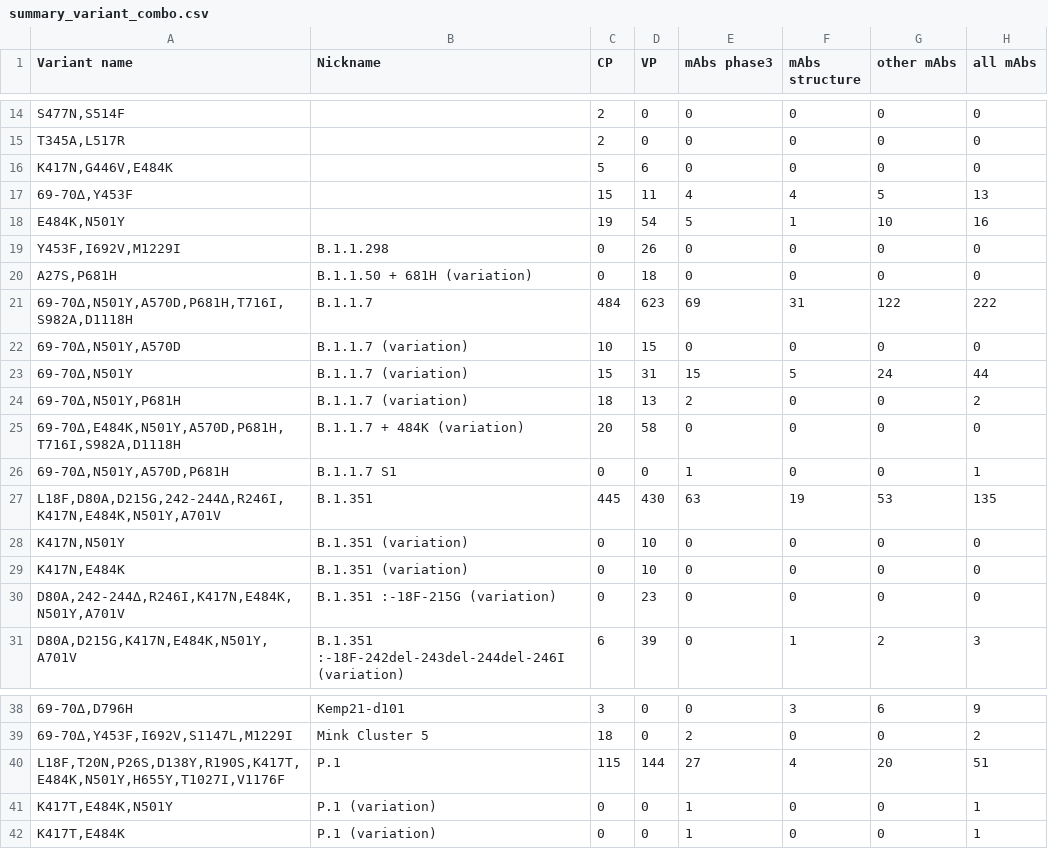
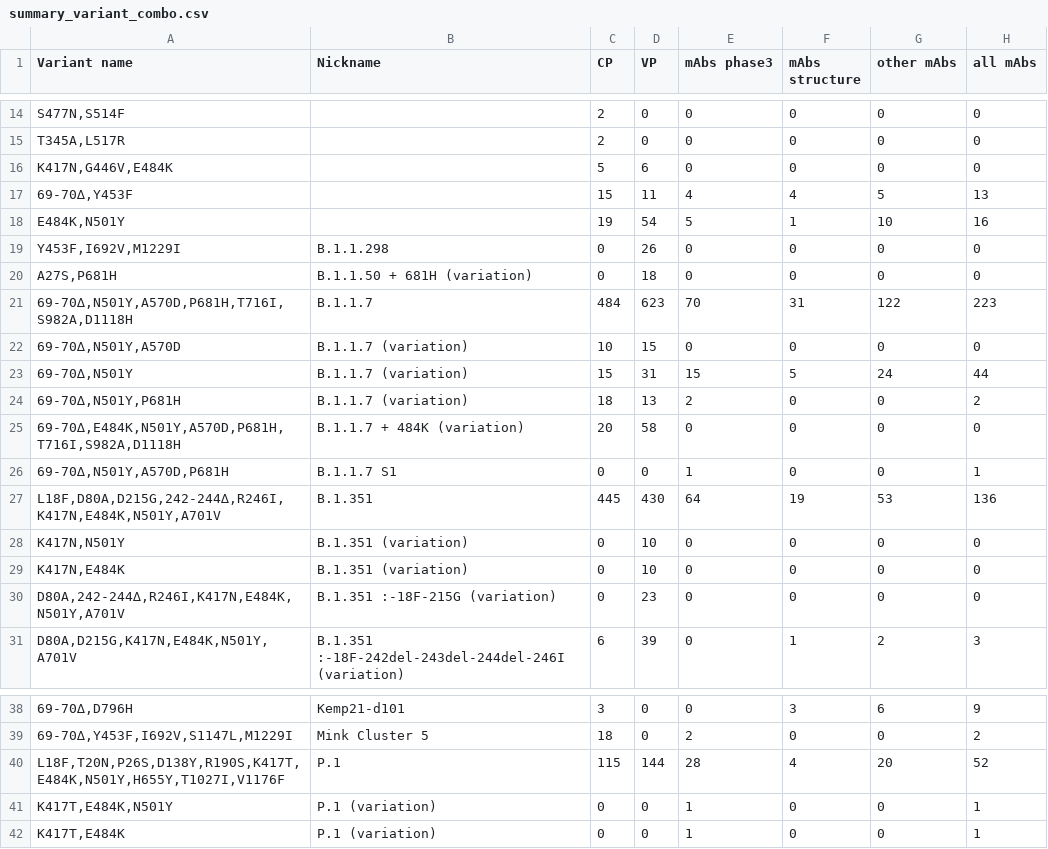
Before and after one commit to hivdb/covid-drdb-reports, a CSV file: report_tables/summary_variant_combo.csv, drawn as a sheet; only a part is shown, gaps mark what is left out.

```diff
--- a/report_tables/summary_variant_combo.csv
+++ b/report_tables/summary_variant_combo.csv
@@ -20,3 +20,3 @@
 "A27S,P681H",B.1.1.50 + 681H (variation),0,18,0,0,0,0
-"69-70∆,N501Y,A570D,P681H,T716I,S982A,D1118H",B.1.1.7,484,623,69,31,122,222
+"69-70∆,N501Y,A570D,P681H,T716I,S982A,D1118H",B.1.1.7,484,623,70,31,122,223
 "69-70∆,N501Y,A570D",B.1.1.7 (variation),10,15,0,0,0,0
@@ -26,3 +26,3 @@
 "69-70∆,N501Y,A570D,P681H",B.1.1.7 S1,0,0,1,0,0,1
-"L18F,D80A,D215G,242-244∆,R246I,K417N,E484K,N501Y,A701V",B.1.351,445,430,63,19,53,135
+"L18F,D80A,D215G,242-244∆,R246I,K417N,E484K,N501Y,A701V",B.1.351,445,430,64,19,53,136
 "K417N,N501Y",B.1.351 (variation),0,10,0,0,0,0
@@ -39,3 +39,3 @@
 "69-70∆,Y453F,I692V,S1147L,M1229I",Mink Cluster 5,18,0,2,0,0,2
-"L18F,T20N,P26S,D138Y,R190S,K417T,E484K,N501Y,H655Y,T1027I,V1176F",P.1,115,144,27,4,20,51
+"L18F,T20N,P26S,D138Y,R190S,K417T,E484K,N501Y,H655Y,T1027I,V1176F",P.1,115,144,28,4,20,52
 "K417T,E484K,N501Y",P.1 (variation),0,0,1,0,0,1
```
Also changed, not shown: report_tables/summary_mab.csv, report_tables/summary_variant.csv, 35 other files.
